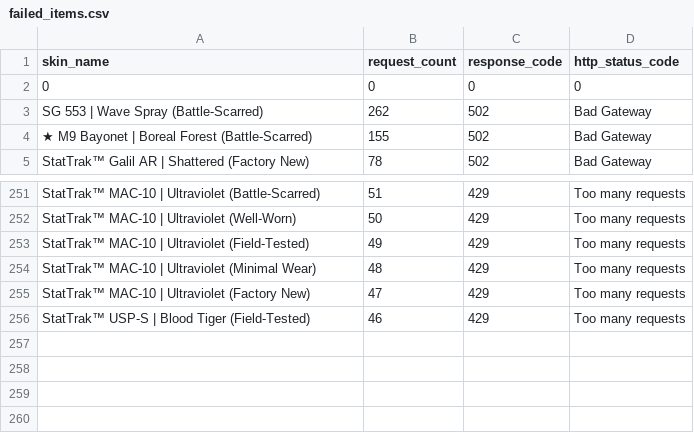
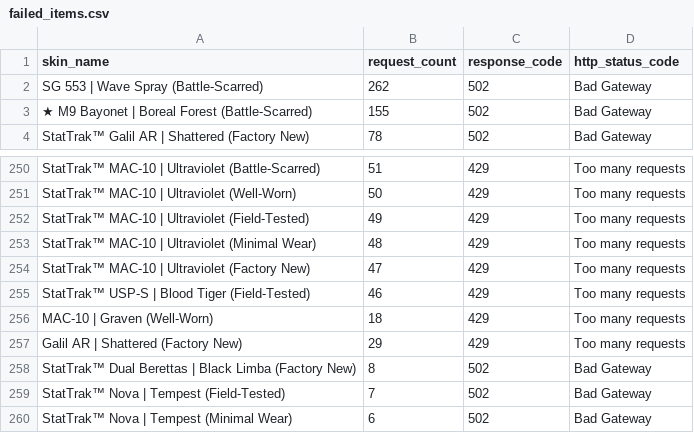
Before and after one commit to FantaWauWau/steam-marketprice, a CSV file: failed_items.csv, drawn as a sheet; only a part is shown, gaps mark what is left out.

```diff
--- a/failed_items.csv
+++ b/failed_items.csv
@@ -1,3 +1,2 @@
 skin_name,request_count,response_code,http_status_code
-0,0,0,0
 SG 553 | Wave Spray (Battle-Scarred),262,502,Bad Gateway
@@ -256 +255,6 @@ StatTrak™ MAC-10 | Ultraviolet (Factory New),47,429,Too many requests
 StatTrak™ USP-S | Blood Tiger (Field-Tested),46,429,Too many requests
+MAC-10 | Graven (Well-Worn),18,429,Too many requests
+Galil AR | Shattered (Factory New),29,429,Too many requests
+StatTrak™ Dual Berettas | Black Limba (Factory New),8,502,Bad Gateway
+StatTrak™ Nova | Tempest (Field-Tested),7,502,Bad Gateway
+StatTrak™ Nova | Tempest (Minimal Wear),6,502,Bad Gateway
```
Also changed, not shown: complete_results.csv, est_time.csv, 13 other files.
